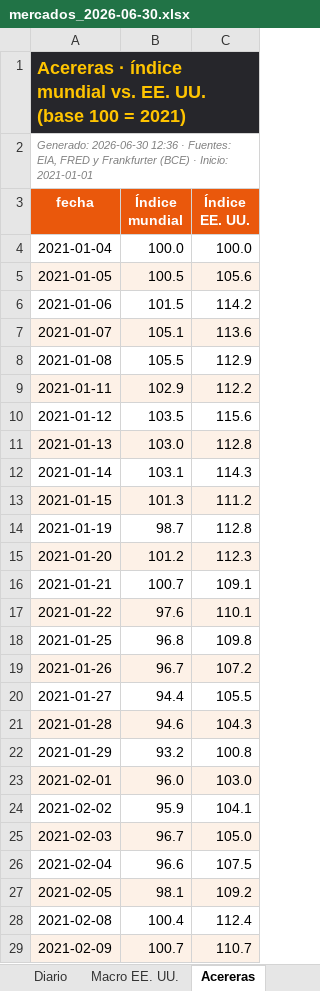
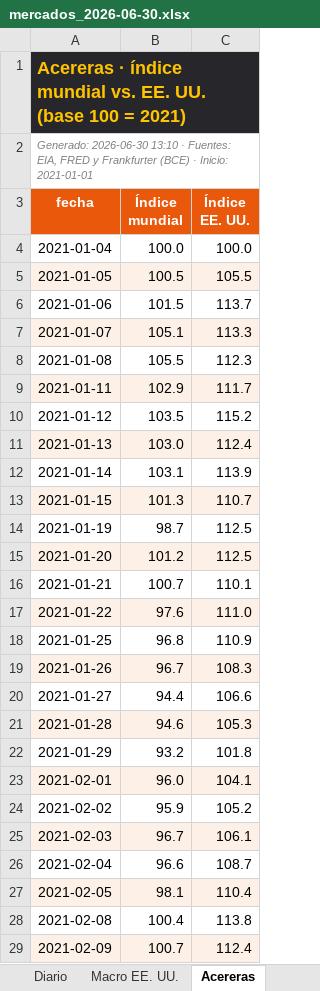
Before and after one commit to benjany2011-sys/Indicators, an Excel workbook: resultados/mercados_2026-06-30.xlsx, sheet Acereras, drawn as a sheet; only a part is shown; values as stored, in another font and other column widths than the file's, no borders; the diff covers the shown part only; the diff names each change by its address in the sheet, - before the commit and + after, or states it on an @@ line.

```diff
--- a/resultados/mercados_2026-06-30.xlsx (sheet Acereras)
+++ b/resultados/mercados_2026-06-30.xlsx (sheet Acereras)
-A2 (fecha): Generado: 2026-06-30 12:36 · Fuentes:…
+A2 (fecha): Generado: 2026-06-30 13:10 · Fuentes:…
-C5 (Índice EE. UU.): 105.6
+C5 (Índice EE. UU.): 105.5
-C6 (Índice EE. UU.): 114.2
+C6 (Índice EE. UU.): 113.7
-C7 (Índice EE. UU.): 113.6
+C7 (Índice EE. UU.): 113.3
-C8 (Índice EE. UU.): 112.9
+C8 (Índice EE. UU.): 112.3
-C9 (Índice EE. UU.): 112.2
+C9 (Índice EE. UU.): 111.7
-C10 (Índice EE. UU.): 115.6
+C10 (Índice EE. UU.): 115.2
-C11 (Índice EE. UU.): 112.8
+C11 (Índice EE. UU.): 112.4
-C12 (Índice EE. UU.): 114.3
+C12 (Índice EE. UU.): 113.9
-C13 (Índice EE. UU.): 111.2
+C13 (Índice EE. UU.): 110.7
-C14 (Índice EE. UU.): 112.8
+C14 (Índice EE. UU.): 112.5
-C15 (Índice EE. UU.): 112.3
+C15 (Índice EE. UU.): 112.5
-C16 (Índice EE. UU.): 109.1
+C16 (Índice EE. UU.): 110.1
-C17 (Índice EE. UU.): 110.1
+C17 (Índice EE. UU.): 111.0
-C18 (Índice EE. UU.): 109.8
+C18 (Índice EE. UU.): 110.9
-C19 (Índice EE. UU.): 107.2
+C19 (Índice EE. UU.): 108.3
-C20 (Índice EE. UU.): 105.5
+C20 (Índice EE. UU.): 106.6
-C21 (Índice EE. UU.): 104.3
+C21 (Índice EE. UU.): 105.3
-C22 (Índice EE. UU.): 100.8
+C22 (Índice EE. UU.): 101.8
-C23 (Índice EE. UU.): 103.0
+C23 (Índice EE. UU.): 104.1
-C24 (Índice EE. UU.): 104.1
+C24 (Índice EE. UU.): 105.2
-C25 (Índice EE. UU.): 105.0
+C25 (Índice EE. UU.): 106.1
-C26 (Índice EE. UU.): 107.5
+C26 (Índice EE. UU.): 108.7
-C27 (Índice EE. UU.): 109.2
+C27 (Índice EE. UU.): 110.4
-C28 (Índice EE. UU.): 112.4
+C28 (Índice EE. UU.): 113.8
-C29 (Índice EE. UU.): 110.7
+C29 (Índice EE. UU.): 112.4
```
Also changed, not shown: 1348 edited cells elsewhere in this sheet, sheet Resumen, sheet Diario, sheet Macro EE. UU., resultados/mercados_reciente.xlsx, 6 other files.
